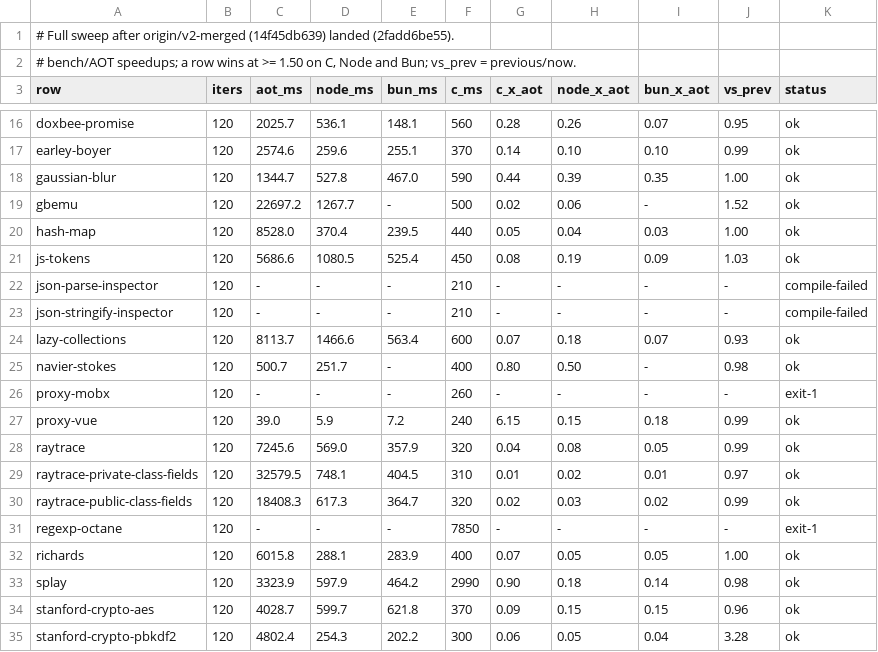
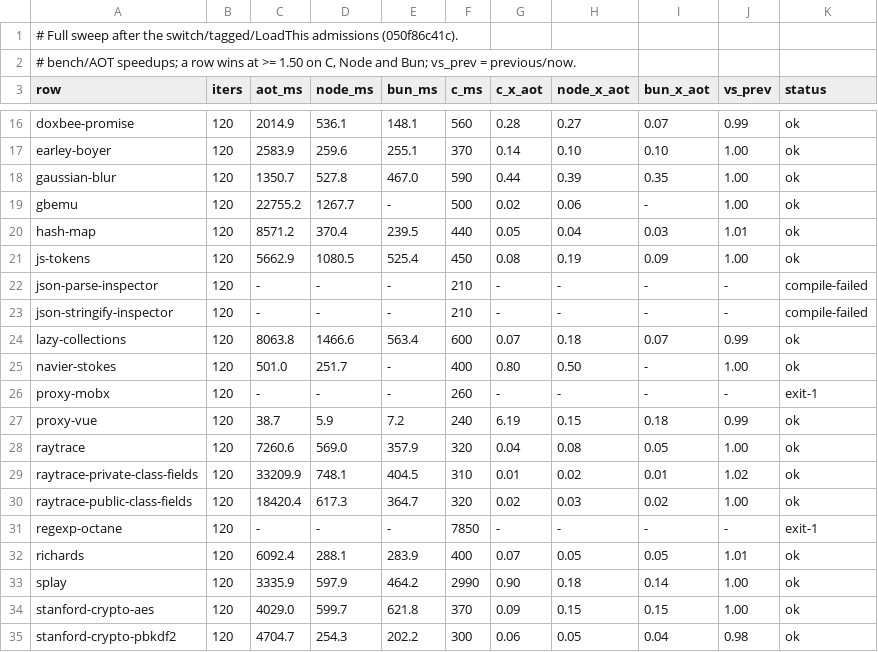
Before and after one commit to butaji/quench, a TSV file: research/aot/arm64/rows.tsv, drawn as a sheet; only a part is shown, gaps mark what is left out; the diff covers the shown part only; the diff names each change by its address in the sheet, - before the commit and + after, or states it on an @@ line.

Commit message:
Hold back the tagged-row and LoadThis loop admissions: they cost ML 61%
ML reads 60.4 / 60.6 / 61.0 s with the tagged-row admissions (ToNumeric/IncDec/arithmetic) and
`LoadThis` in loops, against 37.3-39.6 s before them: a region those admissions let compile is far
slower than the interpreter on ML's code. Reverting both restores ML 37.3 s, and the switch
admission (which is a separate commit) is untouched: `op_switch_mem` stays at 1.98 ns/op against
61 before.

So each admission needs its own measured landing. The switch one is kept (61 -> ~2-5 ns/op,
Node parity on that shape); these two are held back until the slow region they enable is
understood. rows.tsv carries ML at 37.3 s.

```diff
--- a/research/aot/arm64/rows.tsv
+++ b/research/aot/arm64/rows.tsv
-A1 (row): …sweep after origin/v2-merged (14f45db639) landed (2fadd6be55).
+A1 (row): …sweep after the switch/tagged/LoadThis admissions (050f86c41c).
-C16 (aot_ms): 2025.7
+C16 (aot_ms): 2014.9
-H16 (node_x_aot): 0.26
+H16 (node_x_aot): 0.27
-J16 (vs_prev): 0.95
+J16 (vs_prev): 0.99
-C17 (aot_ms): 2574.6
+C17 (aot_ms): 2583.9
-J17 (vs_prev): 0.99
+J17 (vs_prev): 1.00
-C18 (aot_ms): 1344.7
+C18 (aot_ms): 1350.7
-C19 (aot_ms): 22697.2
+C19 (aot_ms): 22755.2
-J19 (vs_prev): 1.52
+J19 (vs_prev): 1.00
-C20 (aot_ms): 8528.0
+C20 (aot_ms): 8571.2
-J20 (vs_prev): 1.00
+J20 (vs_prev): 1.01
-C21 (aot_ms): 5686.6
+C21 (aot_ms): 5662.9
-J21 (vs_prev): 1.03
+J21 (vs_prev): 1.00
-C24 (aot_ms): 8113.7
+C24 (aot_ms): 8063.8
-J24 (vs_prev): 0.93
+J24 (vs_prev): 0.99
-C25 (aot_ms): 500.7
+C25 (aot_ms): 501.0
-J25 (vs_prev): 0.98
+J25 (vs_prev): 1.00
-C27 (aot_ms): 39.0
+C27 (aot_ms): 38.7
-G27 (c_x_aot): 6.15
+G27 (c_x_aot): 6.19
-C28 (aot_ms): 7245.6
+C28 (aot_ms): 7260.6
-J28 (vs_prev): 0.99
+J28 (vs_prev): 1.00
-C29 (aot_ms): 32579.5
+C29 (aot_ms): 33209.9
-J29 (vs_prev): 0.97
+J29 (vs_prev): 1.02
-C30 (aot_ms): 18408.3
+C30 (aot_ms): 18420.4
-J30 (vs_prev): 0.99
+J30 (vs_prev): 1.00
-C32 (aot_ms): 6015.8
+C32 (aot_ms): 6092.4
-J32 (vs_prev): 1.00
+J32 (vs_prev): 1.01
-C33 (aot_ms): 3323.9
+C33 (aot_ms): 3335.9
-J33 (vs_prev): 0.98
+J33 (vs_prev): 1.00
-C34 (aot_ms): 4028.7
+C34 (aot_ms): 4029.0
-J34 (vs_prev): 0.96
+J34 (vs_prev): 1.00
-C35 (aot_ms): 4802.4
+C35 (aot_ms): 4704.7
-J35 (vs_prev): 3.28
+J35 (vs_prev): 0.98
```
Also changed, not shown: 35 edited cells elsewhere in this file, research/aot/arm64/aot-lane-bodies.tsv, 3 other files.
